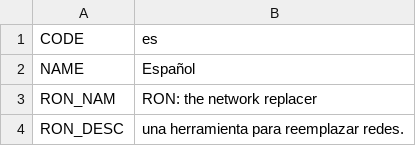
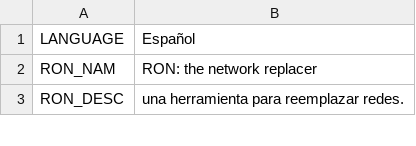
Before and after one commit to algernon-A/RON, a CSV file: Translations/es-ES.csv, drawn as a sheet; only a part is shown.

```diff
--- a/Translations/es-ES.csv
+++ b/Translations/es-ES.csv
@@ -1,3 +1,2 @@
-"CODE","es"
-"NAME","Español"
+"LANGUAGE","Español"
 "RON_NAM","RON: the network replacer"
```
Also changed, not shown: Translations/de-DE.csv, Translations/fr-FR.csv, 16 other files.
